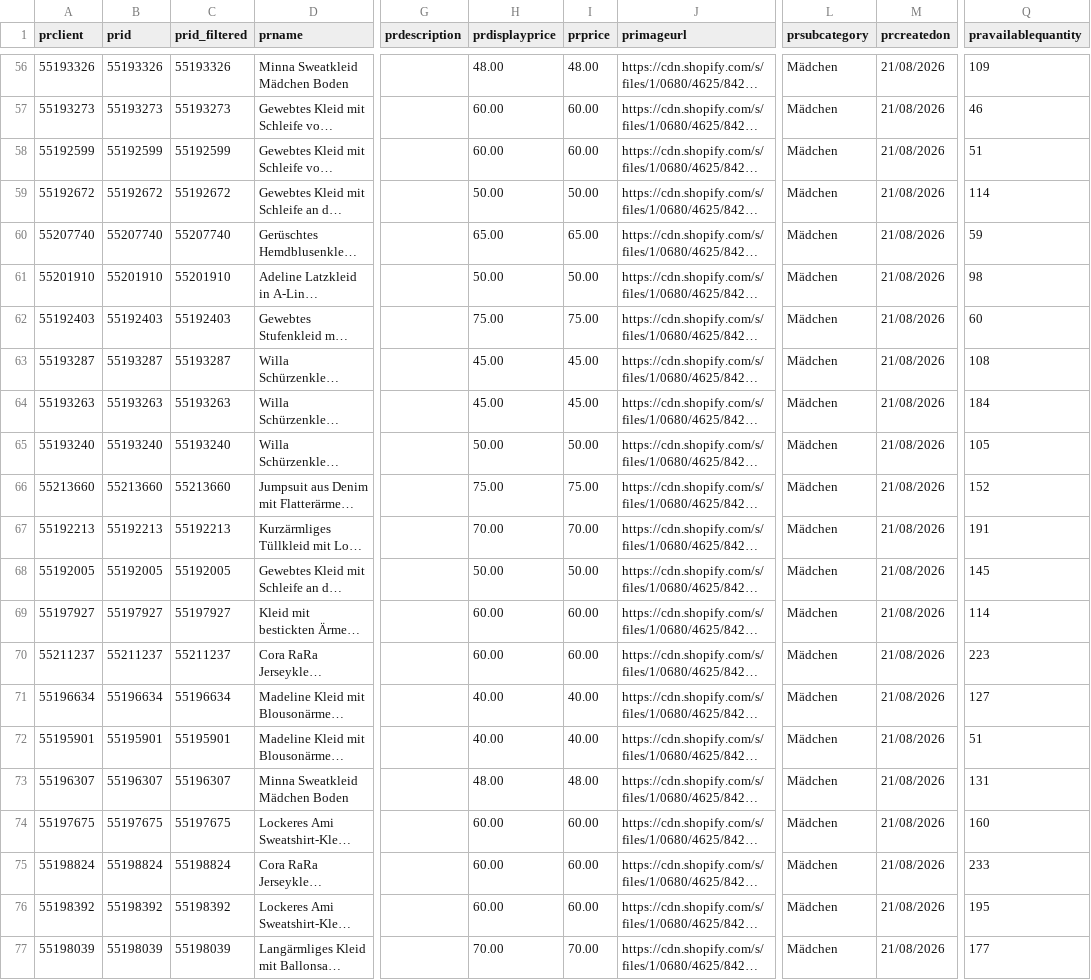
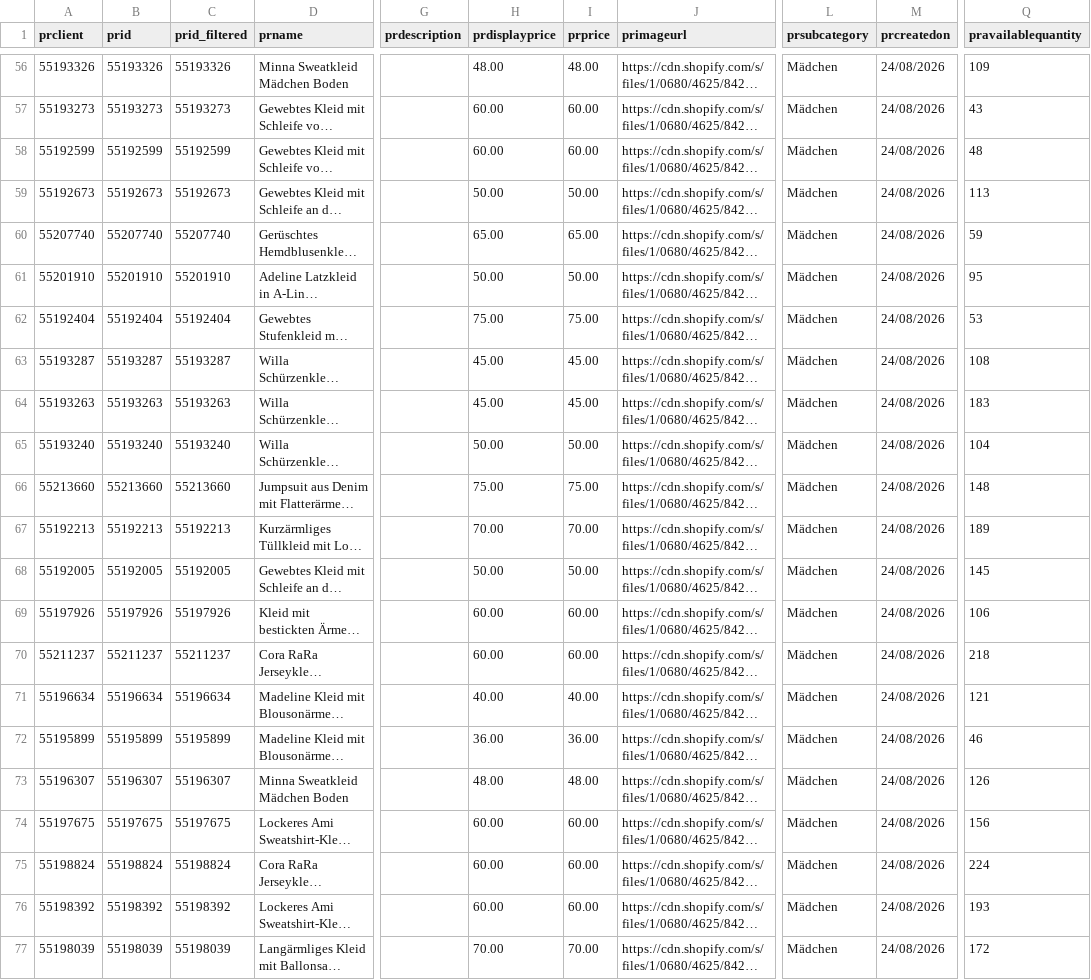
Before and after one commit to IssyKellyBA/byatlas-feed-hosting, a CSV file: output/boden-de-cw-dresses-jumpsuits.csv, drawn as a sheet; only a part is shown, gaps mark what is left out; long unchanged cells end in …; the diff covers the shown part only; the diff names each change by its address in the sheet, - before the commit and + after, or states it on an @@ line.

```diff
--- a/output/boden-de-cw-dresses-jumpsuits.csv
+++ b/output/boden-de-cw-dresses-jumpsuits.csv
-M56:M77 (prcreatedon): 21/08/2026
+M56:M77 (prcreatedon): 24/08/2026
-Q57 (pravailablequantity): 46
+Q57 (pravailablequantity): 43
-Q58 (pravailablequantity): 51
+Q58 (pravailablequantity): 48
-A59 (prclient): 55192672
+A59 (prclient): 55192673
-B59 (prid): 55192672
+B59 (prid): 55192673
-C59 (prid_filtered): 55192672
+C59 (prid_filtered): 55192673
-Q59 (pravailablequantity): 114
+Q59 (pravailablequantity): 113
-Q61 (pravailablequantity): 98
+Q61 (pravailablequantity): 95
-A62 (prclient): 55192403
+A62 (prclient): 55192404
-B62 (prid): 55192403
+B62 (prid): 55192404
-C62 (prid_filtered): 55192403
+C62 (prid_filtered): 55192404
-Q62 (pravailablequantity): 60
+Q62 (pravailablequantity): 53
-Q64 (pravailablequantity): 184
+Q64 (pravailablequantity): 183
-Q65 (pravailablequantity): 105
+Q65 (pravailablequantity): 104
-Q66 (pravailablequantity): 152
+Q66 (pravailablequantity): 148
-Q67 (pravailablequantity): 191
+Q67 (pravailablequantity): 189
-A69 (prclient): 55197927
+A69 (prclient): 55197926
-B69 (prid): 55197927
+B69 (prid): 55197926
-C69 (prid_filtered): 55197927
+C69 (prid_filtered): 55197926
-Q69 (pravailablequantity): 114
+Q69 (pravailablequantity): 106
-Q70 (pravailablequantity): 223
+Q70 (pravailablequantity): 218
-Q71 (pravailablequantity): 127
+Q71 (pravailablequantity): 121
-A72 (prclient): 55195901
+A72 (prclient): 55195899
-B72 (prid): 55195901
+B72 (prid): 55195899
-C72 (prid_filtered): 55195901
+C72 (prid_filtered): 55195899
-H72 (prdisplayprice): 40.00
+H72 (prdisplayprice): 36.00
-I72 (prprice): 40.00
+I72 (prprice): 36.00
-Q72 (pravailablequantity): 51
+Q72 (pravailablequantity): 46
-Q73 (pravailablequantity): 131
+Q73 (pravailablequantity): 126
-Q74 (pravailablequantity): 160
+Q74 (pravailablequantity): 156
-Q75 (pravailablequantity): 233
+Q75 (pravailablequantity): 224
-Q76 (pravailablequantity): 195
+Q76 (pravailablequantity): 193
-Q77 (pravailablequantity): 177
+Q77 (pravailablequantity): 172
```
Also changed, not shown: 131 edited cells elsewhere in this file.
